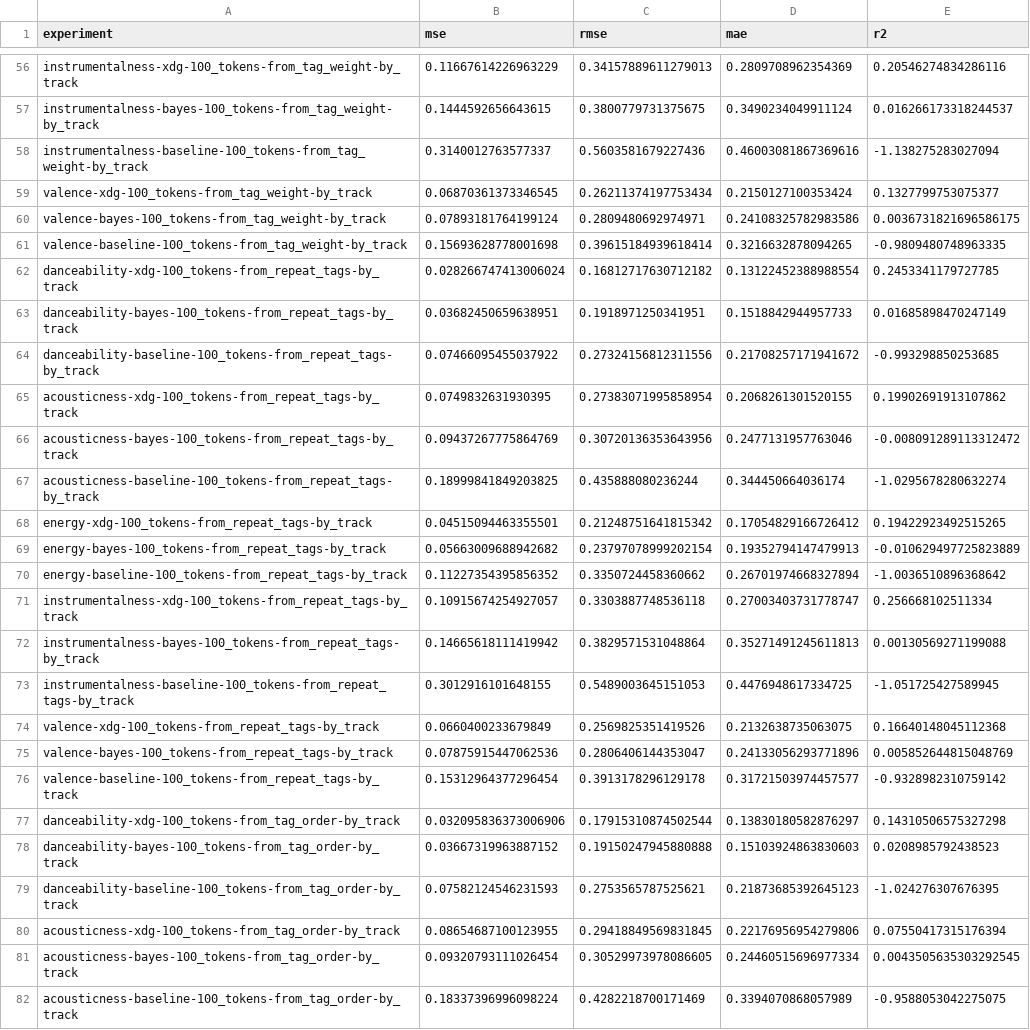
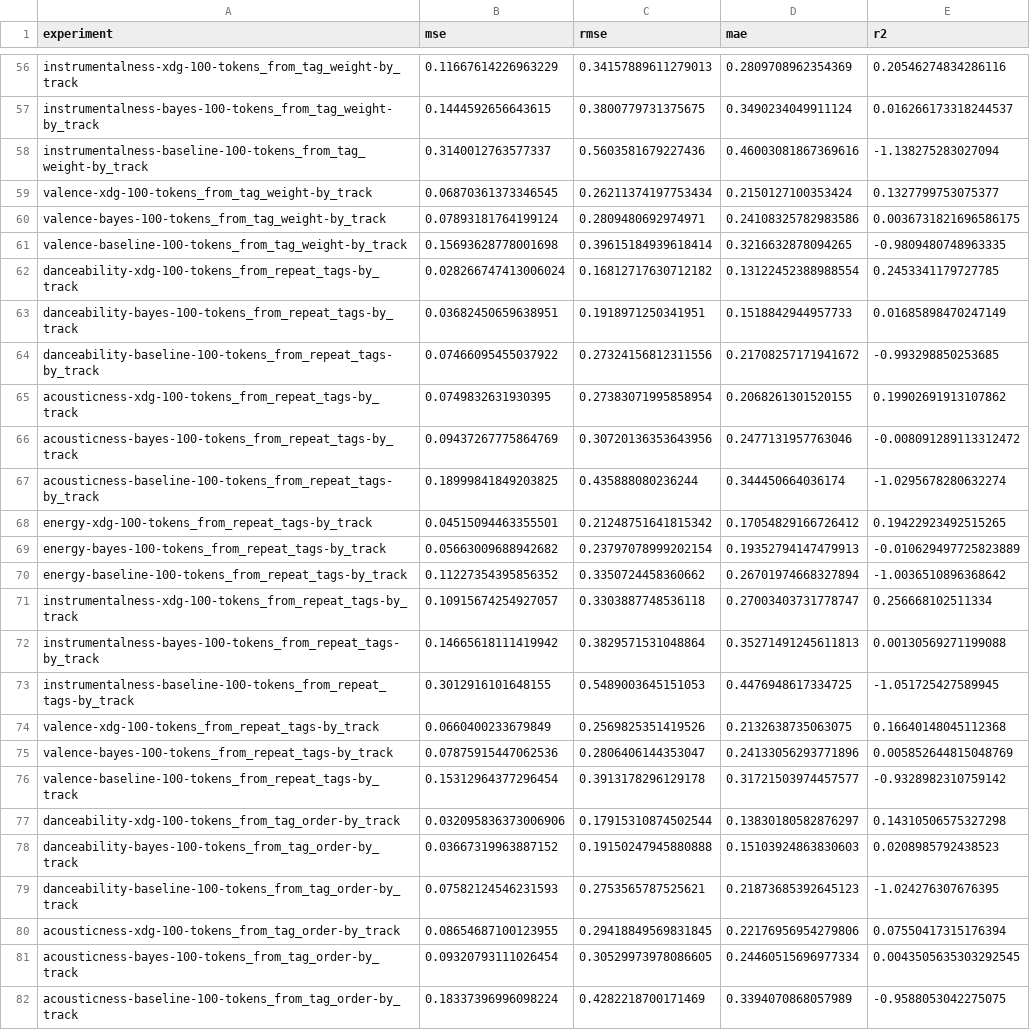
Before and after one commit to jramcast/music-recommendation, a CSV file: experiments/mylastfm/results_by_track.csv, drawn as a sheet; only a part is shown, gaps mark what is left out; the diff covers the shown part only; the diff names each change by its address in the sheet, - before the commit and + after, or states it on an @@ line.

```diff
--- a/experiments/mylastfm/results_by_track.csv
+++ b/experiments/mylastfm/results_by_track.csv
-A56 (experiment): instrumentalness-xdg-100_tokens-from_tag_weight-by_track
+A56 (experiment): instrumentalness-xdg-100-tokens_from_tag_weight-by_track
-A57 (experiment): instrumentalness-bayes-100_tokens-from_tag_weight-by_track
+A57 (experiment): instrumentalness-bayes-100-tokens_from_tag_weight-by_track
-A58 (experiment): instrumentalness-baseline-100_tokens-from_tag_weight-by_track
+A58 (experiment): instrumentalness-baseline-100-tokens_from_tag_weight-by_track
-A59 (experiment): valence-xdg-100_tokens-from_tag_weight-by_track
+A59 (experiment): valence-xdg-100-tokens_from_tag_weight-by_track
-A60 (experiment): valence-bayes-100_tokens-from_tag_weight-by_track
+A60 (experiment): valence-bayes-100-tokens_from_tag_weight-by_track
-A61 (experiment): valence-baseline-100_tokens-from_tag_weight-by_track
+A61 (experiment): valence-baseline-100-tokens_from_tag_weight-by_track
-A62 (experiment): danceability-xdg-100_tokens-from_repeat_tags-by_track
+A62 (experiment): danceability-xdg-100-tokens_from_repeat_tags-by_track
-A63 (experiment): danceability-bayes-100_tokens-from_repeat_tags-by_track
+A63 (experiment): danceability-bayes-100-tokens_from_repeat_tags-by_track
-A64 (experiment): danceability-baseline-100_tokens-from_repeat_tags-by_track
+A64 (experiment): danceability-baseline-100-tokens_from_repeat_tags-by_track
-A65 (experiment): acousticness-xdg-100_tokens-from_repeat_tags-by_track
+A65 (experiment): acousticness-xdg-100-tokens_from_repeat_tags-by_track
-A66 (experiment): acousticness-bayes-100_tokens-from_repeat_tags-by_track
+A66 (experiment): acousticness-bayes-100-tokens_from_repeat_tags-by_track
-A67 (experiment): acousticness-baseline-100_tokens-from_repeat_tags-by_track
+A67 (experiment): acousticness-baseline-100-tokens_from_repeat_tags-by_track
-A68 (experiment): energy-xdg-100_tokens-from_repeat_tags-by_track
+A68 (experiment): energy-xdg-100-tokens_from_repeat_tags-by_track
-A69 (experiment): energy-bayes-100_tokens-from_repeat_tags-by_track
+A69 (experiment): energy-bayes-100-tokens_from_repeat_tags-by_track
-A70 (experiment): energy-baseline-100_tokens-from_repeat_tags-by_track
+A70 (experiment): energy-baseline-100-tokens_from_repeat_tags-by_track
-A71 (experiment): instrumentalness-xdg-100_tokens-from_repeat_tags-by_track
+A71 (experiment): instrumentalness-xdg-100-tokens_from_repeat_tags-by_track
-A72 (experiment): instrumentalness-bayes-100_tokens-from_repeat_tags-by_track
+A72 (experiment): instrumentalness-bayes-100-tokens_from_repeat_tags-by_track
-A73 (experiment): instrumentalness-baseline-100_tokens-from_repeat_tags-by_track
+A73 (experiment): instrumentalness-baseline-100-tokens_from_repeat_tags-by_track
-A74 (experiment): valence-xdg-100_tokens-from_repeat_tags-by_track
+A74 (experiment): valence-xdg-100-tokens_from_repeat_tags-by_track
-A75 (experiment): valence-bayes-100_tokens-from_repeat_tags-by_track
+A75 (experiment): valence-bayes-100-tokens_from_repeat_tags-by_track
-A76 (experiment): valence-baseline-100_tokens-from_repeat_tags-by_track
+A76 (experiment): valence-baseline-100-tokens_from_repeat_tags-by_track
-A77 (experiment): danceability-xdg-100_tokens-from_tag_order-by_track
+A77 (experiment): danceability-xdg-100-tokens_from_tag_order-by_track
-A78 (experiment): danceability-bayes-100_tokens-from_tag_order-by_track
+A78 (experiment): danceability-bayes-100-tokens_from_tag_order-by_track
-A79 (experiment): danceability-baseline-100_tokens-from_tag_order-by_track
+A79 (experiment): danceability-baseline-100-tokens_from_tag_order-by_track
-A80 (experiment): acousticness-xdg-100_tokens-from_tag_order-by_track
+A80 (experiment): acousticness-xdg-100-tokens_from_tag_order-by_track
-A81 (experiment): acousticness-bayes-100_tokens-from_tag_order-by_track
+A81 (experiment): acousticness-bayes-100-tokens_from_tag_order-by_track
-A82 (experiment): acousticness-baseline-100_tokens-from_tag_order-by_track
+A82 (experiment): acousticness-baseline-100-tokens_from_tag_order-by_track
```
Also changed, not shown: 153 edited cells elsewhere in this file, 5 other files.
